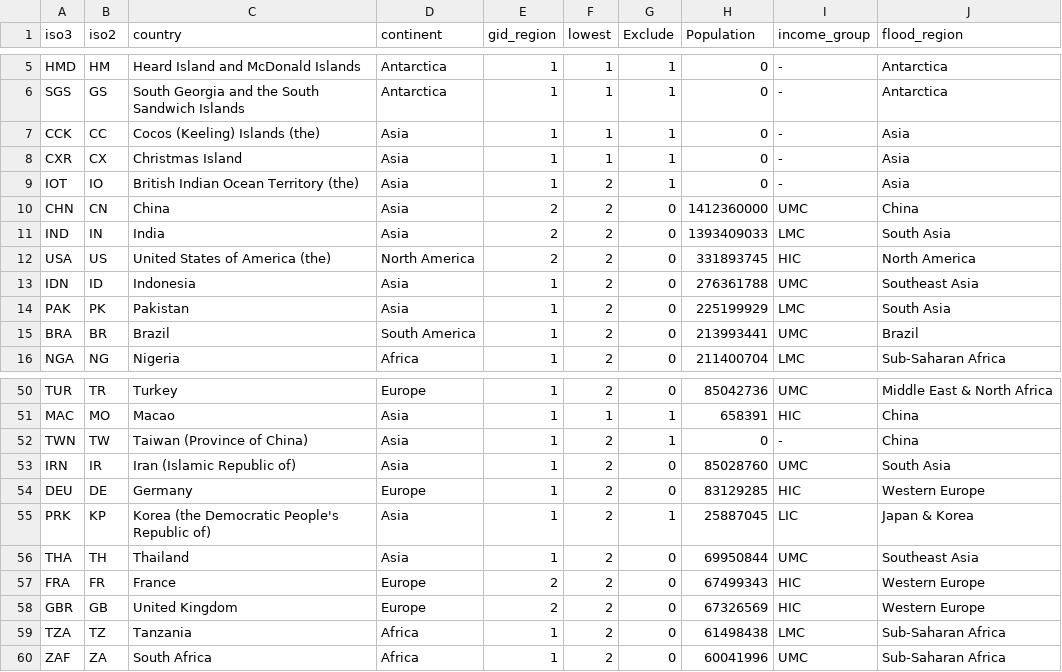
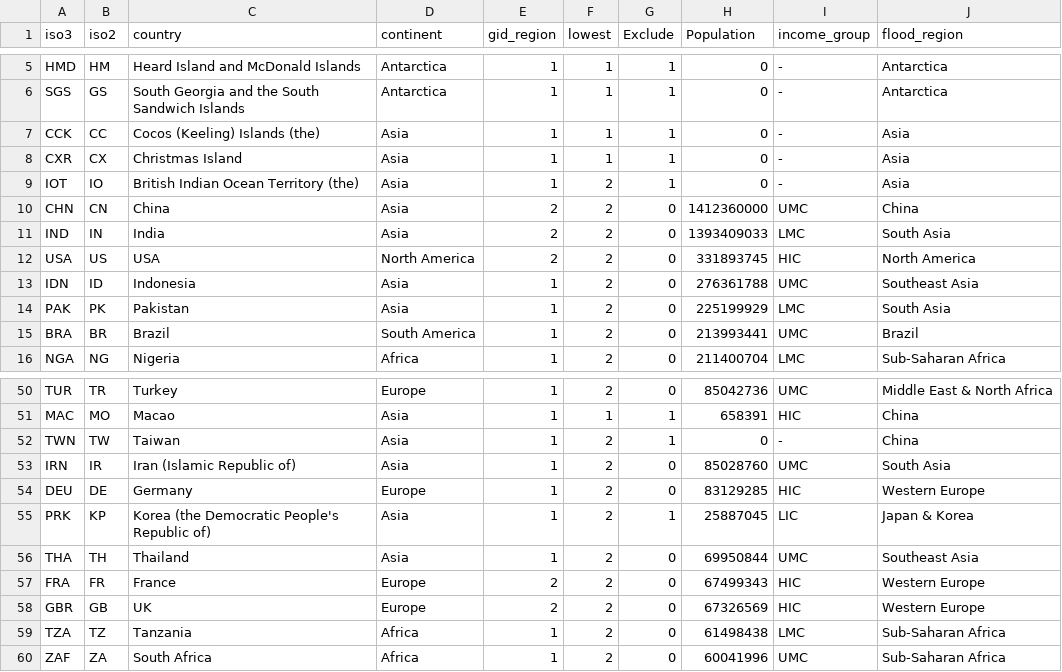
Before and after one commit to edwardoughton/open-rigbi, a CSV file: data/countries.csv, drawn as a sheet; only a part is shown, gaps mark what is left out.

```diff
--- a/data/countries.csv
+++ b/data/countries.csv
@@ -11,3 +11,3 @@ CHN,CN,China,Asia,2,2,0,1412360000,UMC,China
 IND,IN,India,Asia,2,2,0,1393409033,LMC,South Asia
-USA,US,United States of America (the),North America,2,2,0,331893745,HIC,North America
+USA,US,USA,North America,2,2,0,331893745,HIC,North America
 IDN,ID,Indonesia,Asia,1,2,0,276361788,UMC,Southeast Asia
@@ -51,3 +51,3 @@ TUR,TR,Turkey,Europe,1,2,0,85042736,UMC,Middle East & North Africa
 MAC,MO,Macao,Asia,1,1,1,658391,HIC,China
-TWN,TW,Taiwan (Province of China),Asia,1,2,1,0,-,China
+TWN,TW,Taiwan,Asia,1,2,1,0,-,China
 IRN,IR,Iran (Islamic Republic of),Asia,1,2,0,85028760,UMC,South Asia
@@ -57,3 +57,3 @@ THA,TH,Thailand,Asia,1,2,0,69950844,UMC,Southeast Asia
 FRA,FR,France,Europe,2,2,0,67499343,HIC,Western Europe
-GBR,GB,United Kingdom,Europe,2,2,0,67326569,HIC,Western Europe
+GBR,GB,UK,Europe,2,2,0,67326569,HIC,Western Europe
 TZA,TZ,Tanzania,Africa,1,2,0,61498438,LMC,Sub-Saharan Africa
```
Also changed, not shown: vis/report_data/fig_3.2_coastal_flooding_assets_and_costs.csv, 23 other files.
